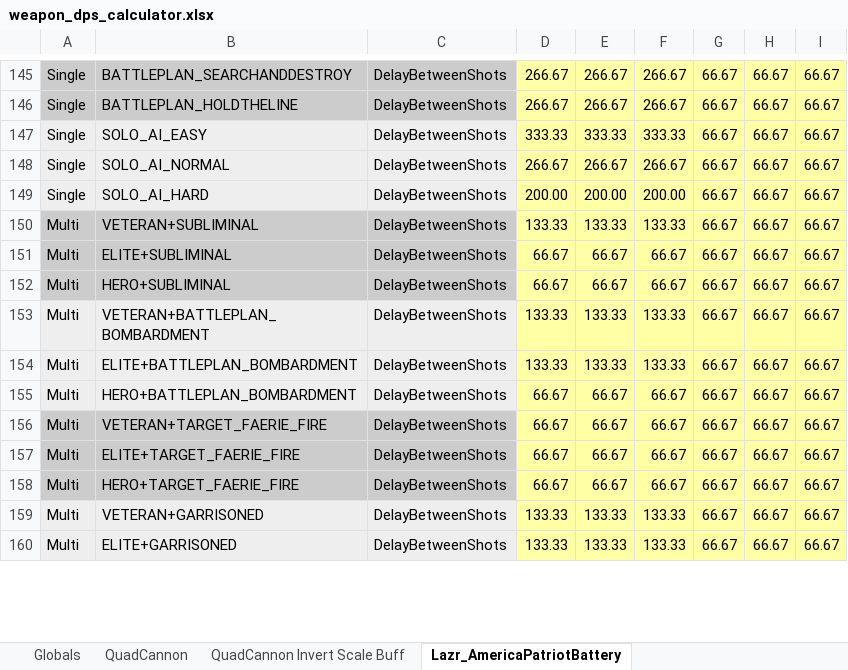
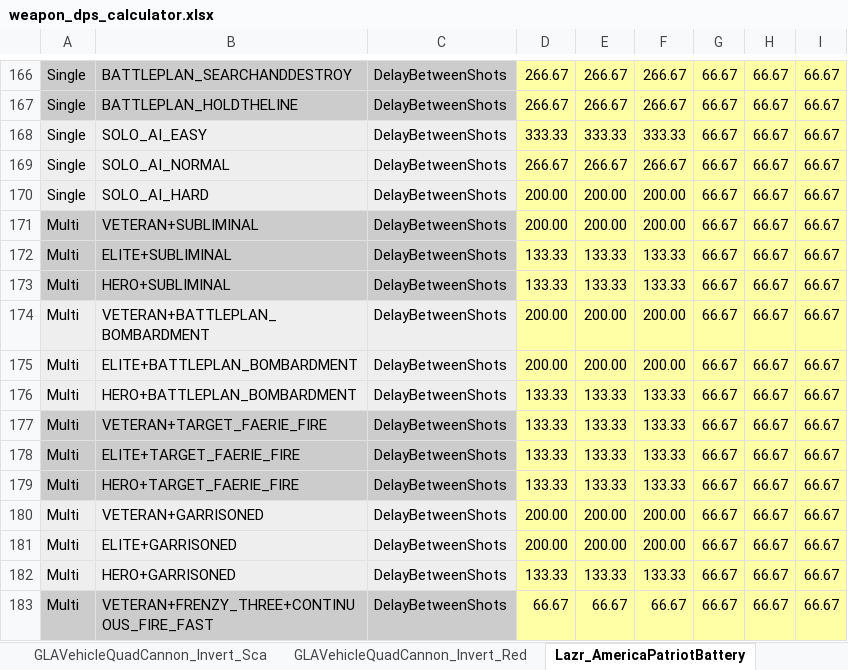
Before and after one commit to TheSuperHackers/GeneralsGamePatch, an Excel workbook: Patch104pZH/Design/Balancing/weapon_dps_calculator.xlsx, sheet Lazr_AmericaPatriotBattery, drawn as a sheet; only a part is shown, gaps mark what is left out; values as stored, in another font and other column widths than the file's, no borders; conditional formats not drawn; addresses are those after the commit; the diff covers the shown part only; the diff names each change by its address in the sheet, - before the commit and + after, or states it on an @@ line.

Commit message:
Add ChinaTankGattling to DPS calculator and fix math in other sheets

```diff
--- a/Patch104pZH/Design/Balancing/weapon_dps_calculator.xlsx (sheet Lazr_AmericaPatriotBattery)
+++ b/Patch104pZH/Design/Balancing/weapon_dps_calculator.xlsx (sheet Lazr_AmericaPatriotBattery)
+sheet tab: GLAVehicleQuadCannon_Invert_Sca
+row 171: Multi | VETERAN+SUBLIMINAL | DelayBetweenShots | 200.00 | 200.00 | 200.00 | 66.67 | 66.67 | 66.67
-B172: VETERAN+SUBLIMINAL
+B172: ELITE+SUBLIMINAL
-B173: ELITE+SUBLIMINAL
+B173: HERO+SUBLIMINAL
-D173: 66.67
+D173: 133.33
-E173: 66.67
+E173: 133.33
-F173: 66.67
+F173: 133.33
+row 174: Multi | VETERAN+BATTLEPLAN_BOMBARDMENT | DelayBetweenShots | 200.00 | 200.00 | 200.00 | 66.67 | 66.67 | 66.67
-A175:C175 fill: #CCCCCC
+A175:C175 fill: #EEEEEE
-B175: HERO+SUBLIMINAL
+B175: ELITE+BATTLEPLAN_BOMBARDMENT
-D175: 66.67
+D175: 200.00
-E175: 66.67
+E175: 200.00
-F175: 66.67
+F175: 200.00
-B176: VETERAN+BATTLEPLAN_BOMBARDMENT
+B176: HERO+BATTLEPLAN_BOMBARDMENT
-A177:C178 fill: #EEEEEE
+A177:C178 fill: #CCCCCC
-B177: ELITE+BATTLEPLAN_BOMBARDMENT
+B177: VETERAN+TARGET_FAERIE_FIRE
-B178: HERO+BATTLEPLAN_BOMBARDMENT
+B178: ELITE+TARGET_FAERIE_FIRE
-D178:D179: 66.67
+D178:D179: 133.33
-E178:E179: 66.67
+E178:E179: 133.33
-F178:F179: 66.67
+F178:F179: 133.33
-B179: VETERAN+TARGET_FAERIE_FIRE
+B179: HERO+TARGET_FAERIE_FIRE
-A180:C181 fill: #CCCCCC
+A180:C181 fill: #EEEEEE
-B180: ELITE+TARGET_FAERIE_FIRE
+B180: VETERAN+GARRISONED
-D180:D181: 66.67
+D180:D181: 200.00
-E180:E181: 66.67
+E180:E181: 200.00
-F180:F181: 66.67
+F180:F181: 200.00
-B181: HERO+TARGET_FAERIE_FIRE
+B181: ELITE+GARRISONED
-B182: VETERAN+GARRISONED
+B182: HERO+GARRISONED
-A183:C183 fill: #EEEEEE
+A183:C183 fill: #CCCCCC
-B183: ELITE+GARRISONED
+B183: VETERAN+FRENZY_THREE+CONTINUOUS_FIRE_FAST
-D183: 133.33
+D183: 66.67
-E183: 133.33
+E183: 66.67
-F183: 133.33
+F183: 66.67
```
Also changed, not shown: 46 added rows, 298 edited cells and cell formats elsewhere in this sheet, sheet GLAVehicleQuadCannon_Invert_Red, sheet ChinaTankGattling, sheet GLAVehicleQuadCannon, sheet Globals, other sheet tabs, formulas that keep their value, 1 other file.
